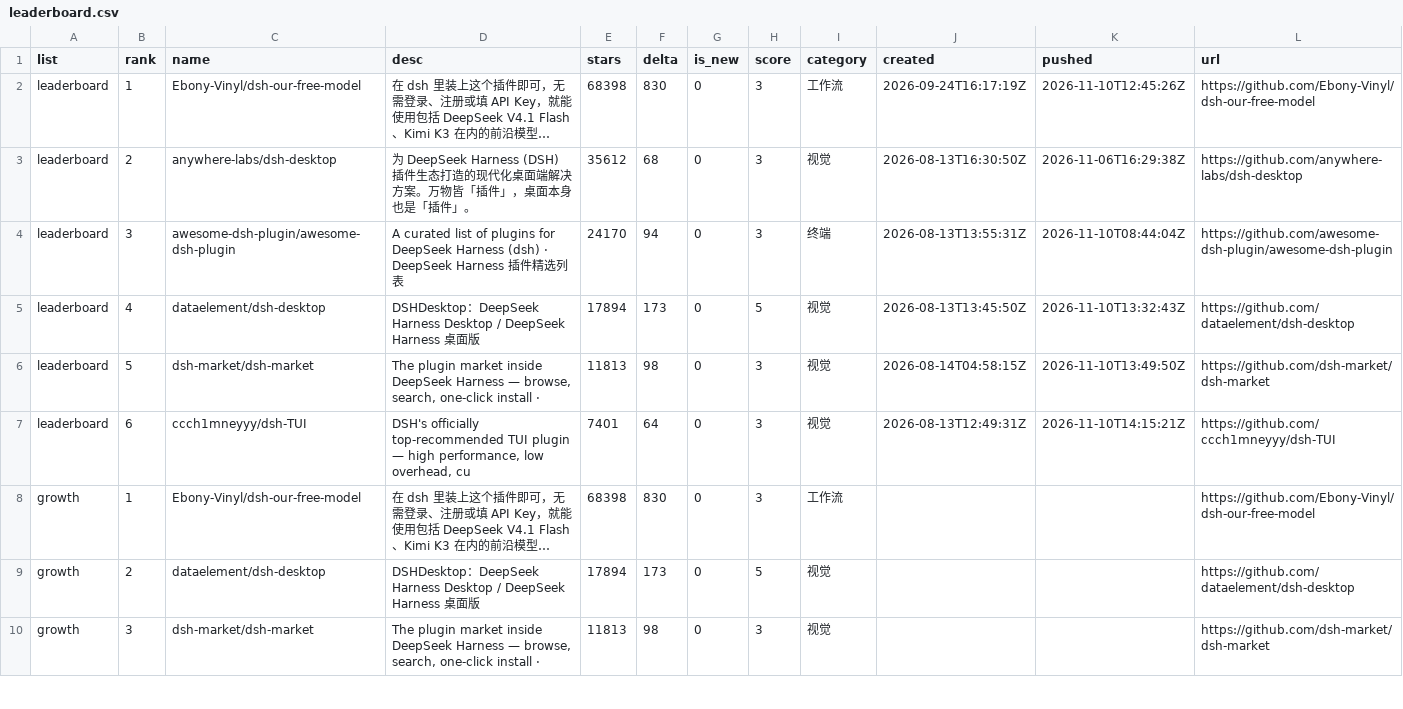
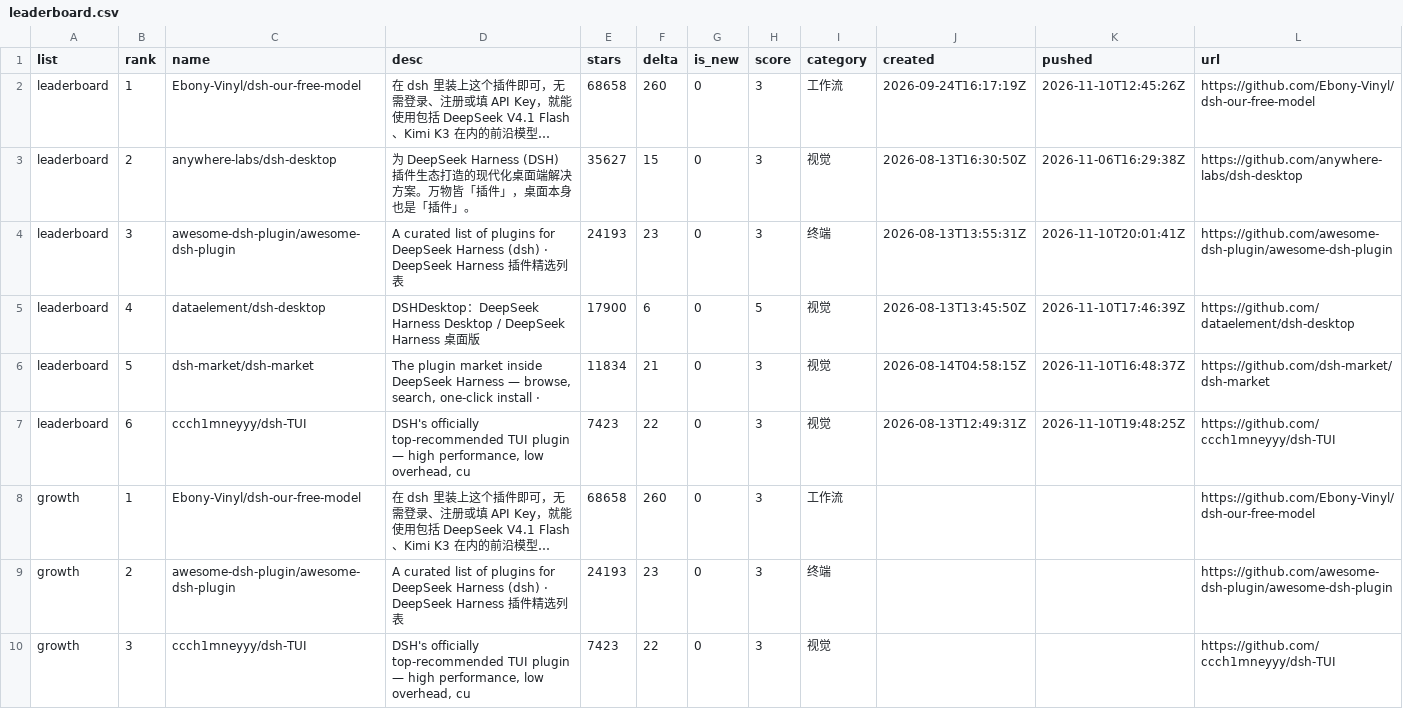
Before and after one commit to dsh-pulse/dsh-daily-pulse, a CSV file: reports/data/leaderboard.csv, drawn as a sheet; only a part is shown; long unchanged cells end in …; the diff covers the shown part only; the diff names each change by its address in the sheet, - before the commit and + after, or states it on an @@ line.

```diff
--- a/reports/data/leaderboard.csv
+++ b/reports/data/leaderboard.csv
-E2 (stars): 68398
+E2 (stars): 68658
-F2 (delta): 830
+F2 (delta): 260
-E3 (stars): 35612
+E3 (stars): 35627
-F3 (delta): 68
+F3 (delta): 15
-E4 (stars): 24170
+E4 (stars): 24193
-F4 (delta): 94
+F4 (delta): 23
-K4 (pushed): 2026-11-10T08:44:04Z
+K4 (pushed): 2026-11-10T20:01:41Z
-E5 (stars): 17894
+E5 (stars): 17900
-F5 (delta): 173
+F5 (delta): 6
-K5 (pushed): 2026-11-10T13:32:43Z
+K5 (pushed): 2026-11-10T17:46:39Z
-E6 (stars): 11813
+E6 (stars): 11834
-F6 (delta): 98
+F6 (delta): 21
-K6 (pushed): 2026-11-10T13:49:50Z
+K6 (pushed): 2026-11-10T16:48:37Z
-E7 (stars): 7401
+E7 (stars): 7423
-F7 (delta): 64
+F7 (delta): 22
-K7 (pushed): 2026-11-10T14:15:21Z
+K7 (pushed): 2026-11-10T19:48:25Z
-E8 (stars): 68398
+E8 (stars): 68658
-F8 (delta): 830
+F8 (delta): 260
-C9 (name): dataelement/dsh-desktop
+C9 (name): awesome-dsh-plugin/awesome-dsh-plugin
-D9 (desc): DSHDesktop：DeepSeek Harness Desktop / DeepSeek Harness 桌面版
+D9 (desc): A curated list of plugins for DeepSeek Harness (dsh) · DeepSeek Harness 插件精选列表
-E9 (stars): 17894
+E9 (stars): 24193
-F9 (delta): 173
+F9 (delta): 23
-H9 (score): 5
+H9 (score): 3
-I9 (category): 视觉
+I9 (category): 终端
-L9 (url): https://github.com/dataelement/dsh-desktop
+L9 (url): https://github.com/awesome-dsh-plugin/awesome-dsh-plugin
-C10 (name): dsh-market/dsh-market
+C10 (name): ccch1mneyyy/dsh-TUI
-D10 (desc): The plugin market inside DeepSeek Harness — browse, search, one-click install ·
+D10 (desc): DSH's officially top-recommended TUI plugin — high performance, low overhead, cu
-E10 (stars): 11813
+E10 (stars): 7423
-F10 (delta): 98
+F10 (delta): 22
-L10 (url): https://github.com/dsh-market/dsh-market
+L10 (url): https://github.com/ccch1mneyyy/dsh-TUI
```
Also changed, not shown: 14 edited cells elsewhere in this file, reports/data/active-board.csv, reports/data/category-boards.csv, 16 other files.
